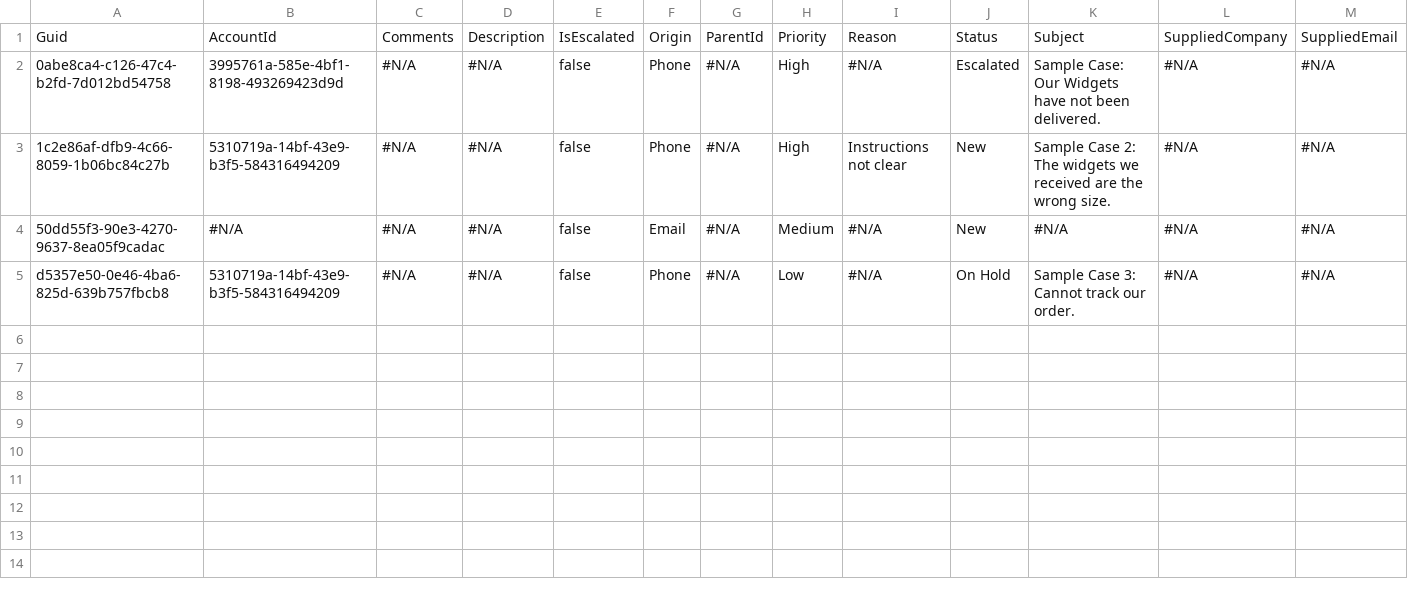
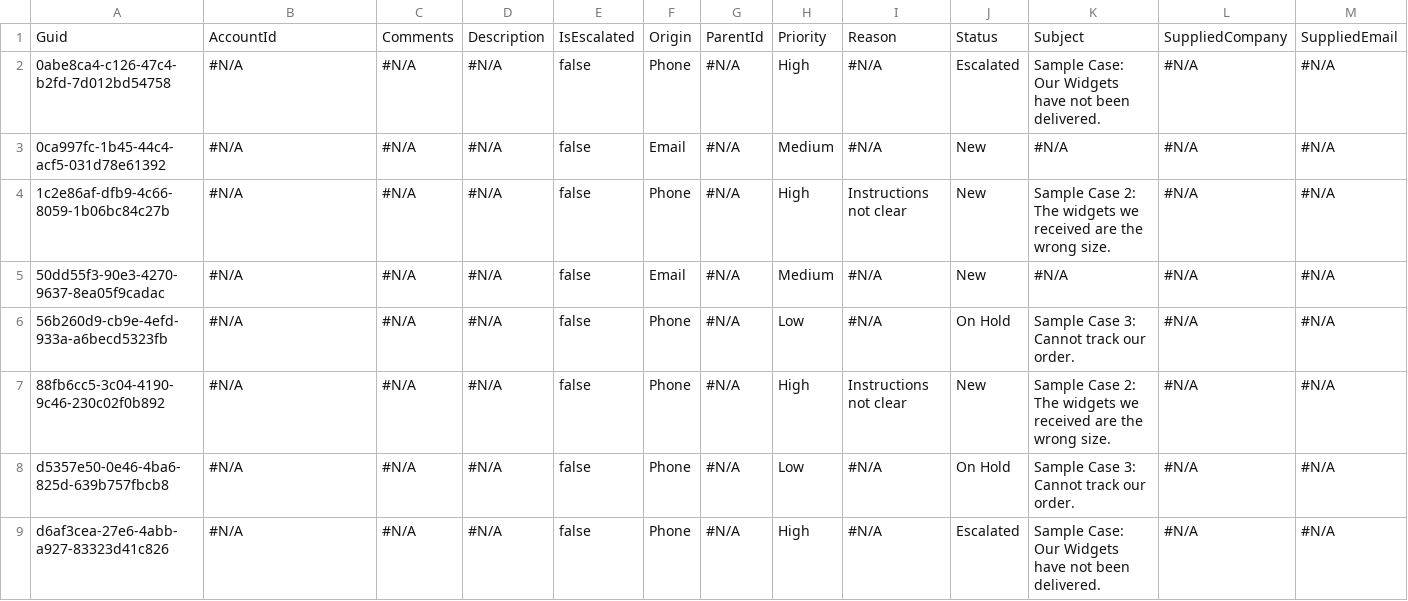
Before and after one commit to Asnafshaikh/QA5VCRepo, a CSV file: Case.csv, drawn as a sheet; only a part is shown; addresses are those after the commit; rows hold the shown columns only; the diff names each change by its address in the sheet, - before the commit and + after, or states it on an @@ line.

```diff
--- a/Case.csv
+++ b/Case.csv
-B2: 3995761a-585e-4bf1-8198-493269423d9d
+B2: #N/A
+row 3: 0ca997fc-1b45-44c4-acf5-031d78e61392 | #N/A | #N/A | #N/A | false | Email | #N/A | Medium | #N/A | New | #N/A | #N/A | #N/A
-B4: 5310719a-14bf-43e9-b3f5-584316494209
+B4: #N/A
+row 6: 56b260d9-cb9e-4efd-933a-a6becd5323fb | #N/A | #N/A | #N/A | false | Phone | #N/A | Low | #N/A | On Hold | Sample Case 3: Cannot track our order. | #N/A | #N/A
+row 7: 88fb6cc5-3c04-4190-9c46-230c02f0b892 | #N/A | #N/A | #N/A | false | Phone | #N/A | High | Instructions not clear | New | Sample Case 2: The widgets we received are the wrong size. | #N/A | #N/A
-B8: 5310719a-14bf-43e9-b3f5-584316494209
+B8: #N/A
+row 9: d6af3cea-27e6-4abb-a927-83323d41c826 | #N/A | #N/A | #N/A | false | Phone | #N/A | High | #N/A | Escalated | Sample Case: Our Widgets have not been delivered. | #N/A | #N/A
```
Also changed, not shown: Lead.csv, 1 other file.
